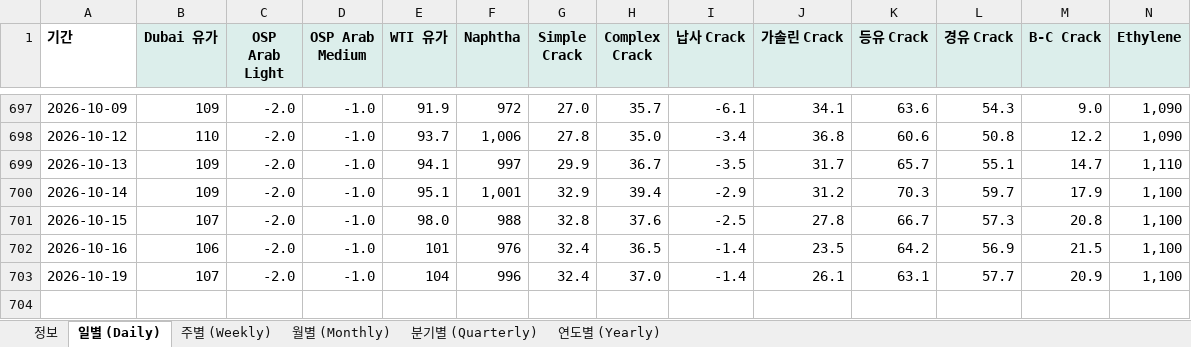
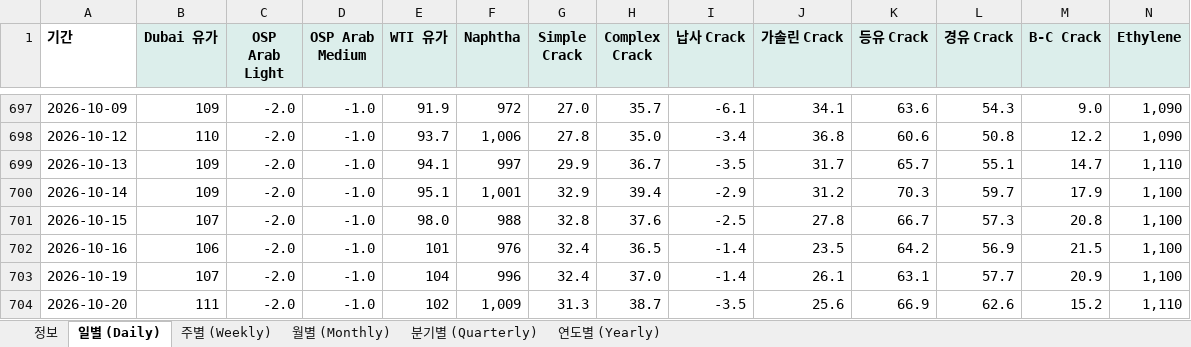
Before and after one commit to jwk490-cell/research-lab, an Excel workbook: data/chem_prices.xlsx, sheet 일별 (Daily), drawn as a sheet; only a part is shown, gaps mark what is left out; values as stored, in another font and other column widths than the file's, no borders; rows hold the shown columns only; the diff names each change by its address in the sheet, - before the commit and + after, or states it on an @@ line.

```diff
--- a/data/chem_prices.xlsx (sheet 일별 (Daily))
+++ b/data/chem_prices.xlsx (sheet 일별 (Daily))
+row 704: 2026-10-20 | 111 | -2.0 | -1.0 | 102 | 1,009 | 31.3 | 38.7 | -3.5 | 25.6 | 66.9 | 62.6 | 15.2 | 1,110
```
Also changed, not shown: sheet 정보, 2 other files.
